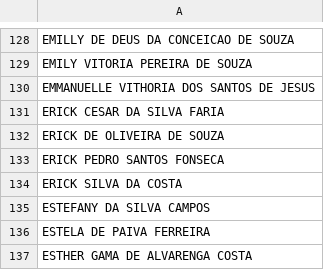
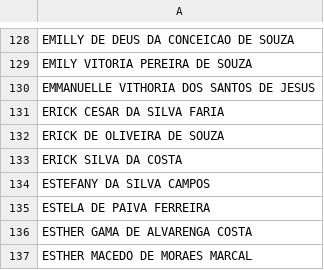
Before and after one commit to CaetaDesenv/caeta-desenv, a CSV file: DF_ALUNOSI.csv, drawn as a sheet; only a part is shown, gaps mark what is left out; the shorter side is filled out with more unchanged rows; the diff names each change by its address in the sheet, - before the commit and + after, or states it on an @@ line.

```diff
--- a/DF_ALUNOSI.csv
+++ b/DF_ALUNOSI.csv
-row 133: ERICK PEDRO SANTOS FONSECA
```
Also changed, not shown: DF_BENEFICIOS.csv, DF_BENEFICIOSI.csv, 7 other files.
